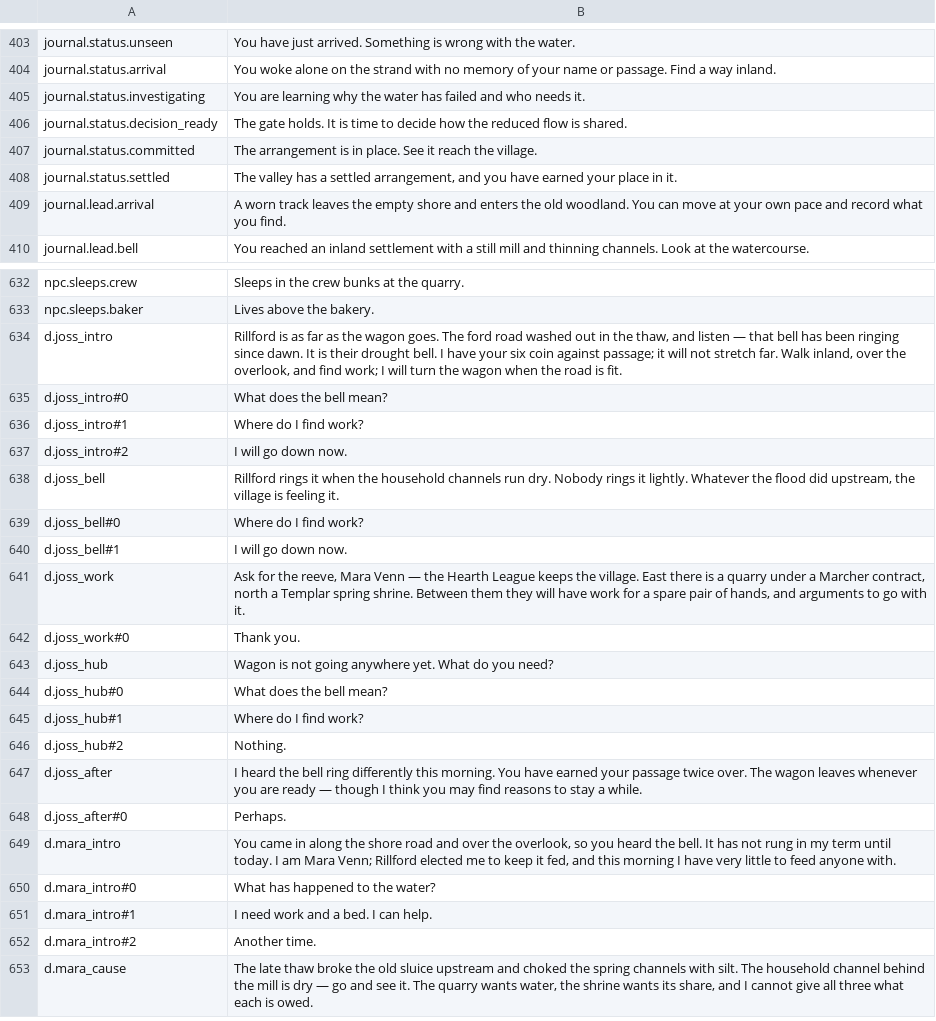
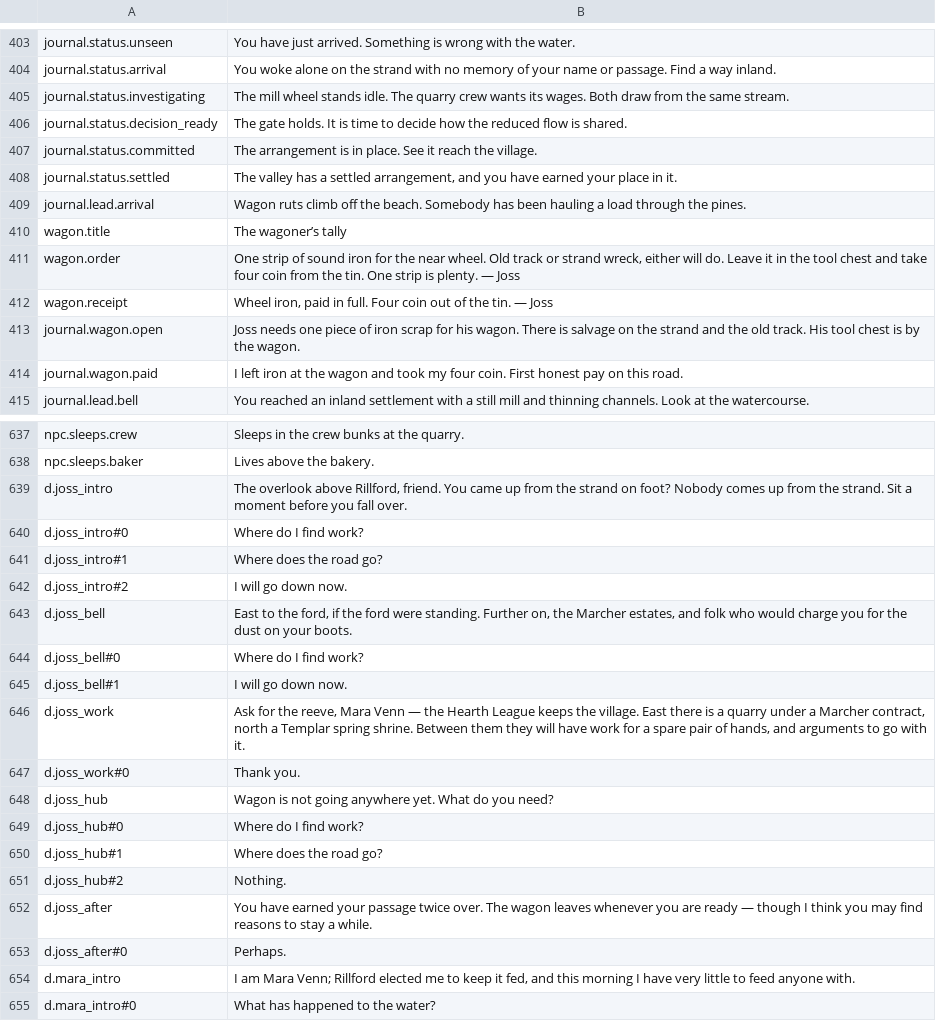
Before and after one commit to 0xAell/Tervain, a CSV file: data/unreal/ST_Tervain.csv, drawn as a sheet; only a part is shown, gaps mark what is left out; the shorter side is filled out with more unchanged rows; addresses are those after the commit; the diff covers the shown part only; the diff names each change by its address in the sheet, - before the commit and + after, or states it on an @@ line.

Commit message:
Give the wagon road work, wages and a local voice

```diff
--- a/data/unreal/ST_Tervain.csv
+++ b/data/unreal/ST_Tervain.csv
-B405: You are learning why the water has failed and who needs it.
+B405: The mill wheel stands idle. The quarry crew wants its wages. Both draw from the same stream.
-B409: A worn track leaves the empty shore and enters the old woodland. You can move at your own pace and record what you find.
+B409: Wagon ruts climb off the beach. Somebody has been hauling a load through the pines.
+row 410: wagon.title | The wagoner’s tally
+row 411: wagon.order | One strip of sound iron for the near wheel. Old track or strand wreck, either will do. Leave it in the tool chest and take four coin from the tin. One strip is plenty. — Joss
+row 412: wagon.receipt | Wheel iron, paid in full. Four coin out of the tin. — Joss
+row 413: journal.wagon.open | Joss needs one piece of iron scrap for his wagon. There is salvage on the strand and the old track. His tool chest is by the wagon.
+row 414: journal.wagon.paid | I left iron at the wagon and took my four coin. First honest pay on this road.
-B639: Rillford is as far as the wagon goes. The ford road washed out in the thaw, and listen — that bell has been ringing since dawn. It is their drought bell. I have your six coin against passage; it will not stretch far. Walk inland, over the overlook, and find work; I will turn the wagon when the road is fit.
+B639: The overlook above Rillford, friend. You came up from the strand on foot? Nobody comes up from the strand. Sit a moment before you fall over.
-B640: What does the bell mean?
+B640: Where do I find work?
-B641: Where do I find work?
+B641: Where does the road go?
-B643: Rillford rings it when the household channels run dry. Nobody rings it lightly. Whatever the flood did upstream, the village is feeling it.
+B643: East to the ford, if the ford were standing. Further on, the Marcher estates, and folk who would charge you for the dust on your boots.
-B649: What does the bell mean?
+B649: Where do I find work?
-B650: Where do I find work?
+B650: Where does the road go?
-B652: I heard the bell ring differently this morning. You have…
+B652: You have…
-B654: You came in along the shore road and over the overlook, so you heard the bell. It has not rung in my term until today. I am…
+B654: I am…
```
Also changed, not shown: 2 edited cells elsewhere in this file, 43 other files.
